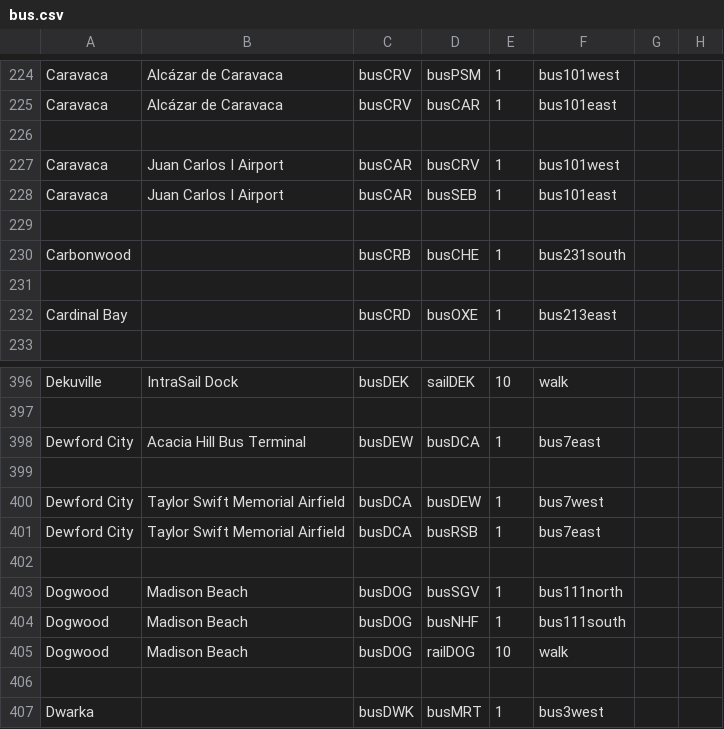
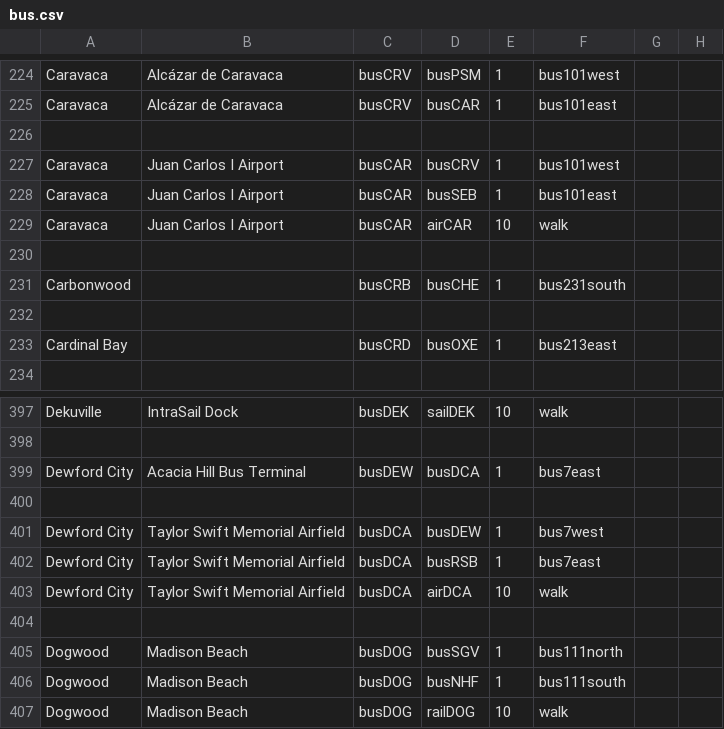
Before and after one commit to KittyCat11231/Feline-Holdings, a CSV file: src/intraroute/data/pathfinding/bus.csv, drawn as a sheet; only a part is shown, gaps mark what is left out; the shorter side is filled out with more unchanged rows; the diff names each change by its address in the sheet, - before the commit and + after, or states it on an @@ line.

```diff
--- a/src/intraroute/data/pathfinding/bus.csv
+++ b/src/intraroute/data/pathfinding/bus.csv
+row 229: Caravaca | Juan Carlos I Airport | busCAR | airCAR | 10 | walk
+row 403: Dewford City | Taylor Swift Memorial Airfield | busDCA | airDCA | 10 | walk
```
Also changed, not shown: src/intraroute/data/pathfinding/air.csv, src/intraroute/data/ui/routes/air.csv, 15 other files.
